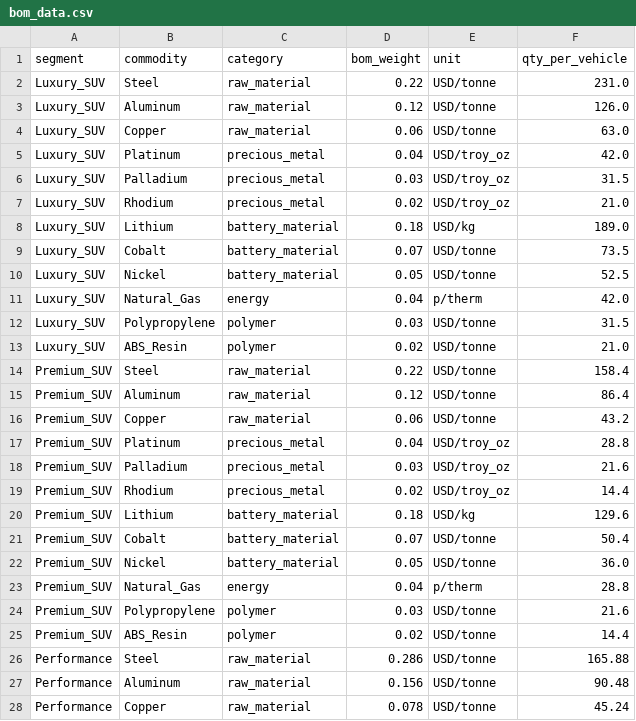
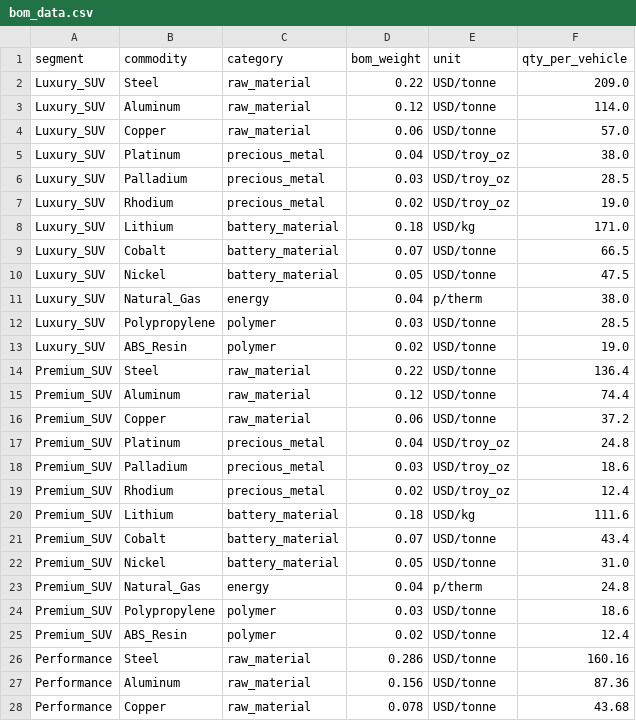
Before and after one commit to madhav921/GIC_Financial_Intelligence, a CSV file: data/synthetic/bom_data.csv, drawn as a sheet; only a part is shown; the diff covers the shown part only.

```diff
--- a/data/synthetic/bom_data.csv
+++ b/data/synthetic/bom_data.csv
@@ -1,28 +1,28 @@
 segment,commodity,category,bom_weight,unit,qty_per_vehicle
-Luxury_SUV,Steel,raw_material,0.22,USD/tonne,231.0
-Luxury_SUV,Aluminum,raw_material,0.12,USD/tonne,126.0
-Luxury_SUV,Copper,raw_material,0.06,USD/tonne,63.0
-Luxury_SUV,Platinum,precious_metal,0.04,USD/troy_oz,42.0
-Luxury_SUV,Palladium,precious_metal,0.03,USD/troy_oz,31.5
-Luxury_SUV,Rhodium,precious_metal,0.02,USD/troy_oz,21.0
-Luxury_SUV,Lithium,battery_material,0.18,USD/kg,189.0
-Luxury_SUV,Cobalt,battery_material,0.07,USD/tonne,73.5
-Luxury_SUV,Nickel,battery_material,0.05,USD/tonne,52.5
-Luxury_SUV,Natural_Gas,energy,0.04,p/therm,42.0
-Luxury_SUV,Polypropylene,polymer,0.03,USD/tonne,31.5
-Luxury_SUV,ABS_Resin,polymer,0.02,USD/tonne,21.0
-Premium_SUV,Steel,raw_material,0.22,USD/tonne,158.4
-Premium_SUV,Aluminum,raw_material,0.12,USD/tonne,86.4
-Premium_SUV,Copper,raw_material,0.06,USD/tonne,43.2
-Premium_SUV,Platinum,precious_metal,0.04,USD/troy_oz,28.8
-Premium_SUV,Palladium,precious_metal,0.03,USD/troy_oz,21.6
-Premium_SUV,Rhodium,precious_metal,0.02,USD/troy_oz,14.4
-Premium_SUV,Lithium,battery_material,0.18,USD/kg,129.6
-Premium_SUV,Cobalt,battery_material,0.07,USD/tonne,50.4
-Premium_SUV,Nickel,battery_material,0.05,USD/tonne,36.0
-Premium_SUV,Natural_Gas,energy,0.04,p/therm,28.8
-Premium_SUV,Polypropylene,polymer,0.03,USD/tonne,21.6
-Premium_SUV,ABS_Resin,polymer,0.02,USD/tonne,14.4
-Performance,Steel,raw_material,0.286,USD/tonne,165.88
-Performance,Aluminum,raw_material,0.156,USD/tonne,90.48
-Performance,Copper,raw_material,0.078,USD/tonne,45.24
+Luxury_SUV,Steel,raw_material,0.22,USD/tonne,209.0
+Luxury_SUV,Aluminum,raw_material,0.12,USD/tonne,114.0
+Luxury_SUV,Copper,raw_material,0.06,USD/tonne,57.0
+Luxury_SUV,Platinum,precious_metal,0.04,USD/troy_oz,38.0
+Luxury_SUV,Palladium,precious_metal,0.03,USD/troy_oz,28.5
+Luxury_SUV,Rhodium,precious_metal,0.02,USD/troy_oz,19.0
+Luxury_SUV,Lithium,battery_material,0.18,USD/kg,171.0
+Luxury_SUV,Cobalt,battery_material,0.07,USD/tonne,66.5
+Luxury_SUV,Nickel,battery_material,0.05,USD/tonne,47.5
+Luxury_SUV,Natural_Gas,energy,0.04,p/therm,38.0
+Luxury_SUV,Polypropylene,polymer,0.03,USD/tonne,28.5
+Luxury_SUV,ABS_Resin,polymer,0.02,USD/tonne,19.0
+Premium_SUV,Steel,raw_material,0.22,USD/tonne,136.4
+Premium_SUV,Aluminum,raw_material,0.12,USD/tonne,74.4
+Premium_SUV,Copper,raw_material,0.06,USD/tonne,37.2
+Premium_SUV,Platinum,precious_metal,0.04,USD/troy_oz,24.8
+Premium_SUV,Palladium,precious_metal,0.03,USD/troy_oz,18.6
+Premium_SUV,Rhodium,precious_metal,0.02,USD/troy_oz,12.4
+Premium_SUV,Lithium,battery_material,0.18,USD/kg,111.6
+Premium_SUV,Cobalt,battery_material,0.07,USD/tonne,43.4
+Premium_SUV,Nickel,battery_material,0.05,USD/tonne,31.0
+Premium_SUV,Natural_Gas,energy,0.04,p/therm,24.8
+Premium_SUV,Polypropylene,polymer,0.03,USD/tonne,18.6
+Premium_SUV,ABS_Resin,polymer,0.02,USD/tonne,12.4
+Performance,Steel,raw_material,0.286,USD/tonne,160.16
+Performance,Aluminum,raw_material,0.156,USD/tonne,87.36
+Performance,Copper,raw_material,0.078,USD/tonne,43.68
```
Also changed, not shown: 21 edited cells elsewhere in this file, data/synthetic/production_inventory.csv, data/synthetic/sales_data.csv, 15 other files.
